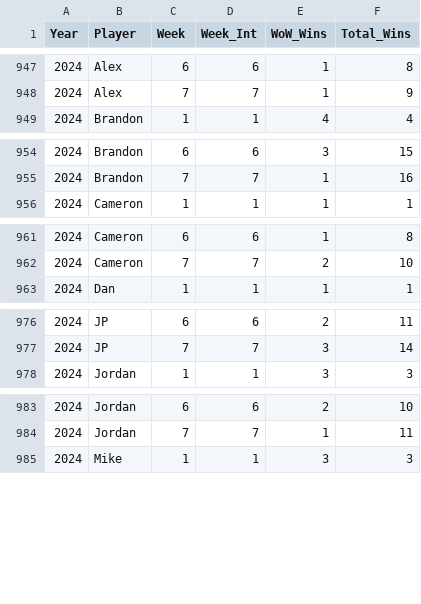
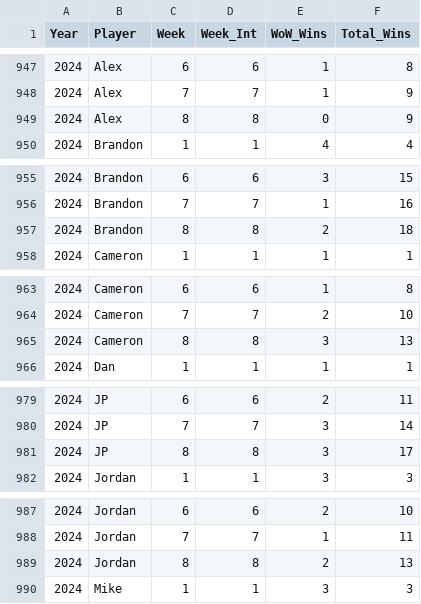
Before and after one commit to jp-wright/picks_pool_streamlit, a CSV file: data/output/history/WoW_wins_history.csv, drawn as a sheet; only a part is shown, gaps mark what is left out; the diff covers the shown part only; the diff names each change by its address in the sheet, - before the commit and + after, or states it on an @@ line.

```diff
--- a/data/output/history/WoW_wins_history.csv
+++ b/data/output/history/WoW_wins_history.csv
+row 949: 2024 | Alex | 8 | 8 | 0 | 9
+row 957: 2024 | Brandon | 8 | 8 | 2 | 18
+row 965: 2024 | Cameron | 8 | 8 | 3 | 13
+row 981: 2024 | JP | 8 | 8 | 3 | 17
+row 989: 2024 | Jordan | 8 | 8 | 2 | 13
```
Also changed, not shown: 1 added row and 4 edited cells elsewhere in this file, data/output/history/all_pool_games_history.csv, data/output/history/nfl_picks_pool_player_standings_history.csv, 19 other files.
